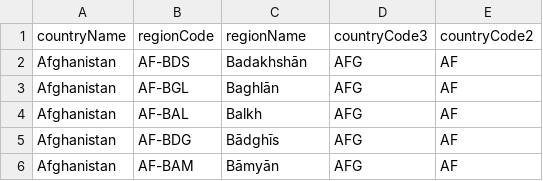
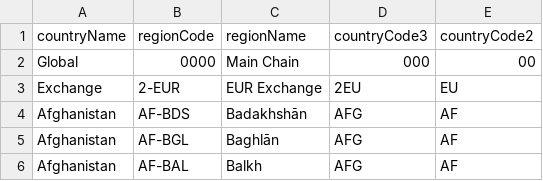
Before and after one commit to peter-lawrey-admin/Chronicle-Accelerate, a CSV file: api/src/main/resources/cash/xcl/api/util/country_state_codes.csv, drawn as a sheet; only a part is shown; the shorter side is filled out with more unchanged rows; the diff names each change by its address in the sheet, - before the commit and + after, or states it on an @@ line.

```diff
--- a/api/src/main/resources/cash/xcl/api/util/country_state_codes.csv
+++ b/api/src/main/resources/cash/xcl/api/util/country_state_codes.csv
+row 2: Global | 0000 | Main Chain | 000 | 00
+row 3: Exchange | 2-EUR | EUR Exchange | 2EU | EU
```
Also changed, not shown: 7 other files.
